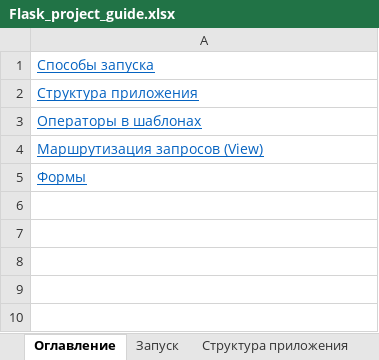
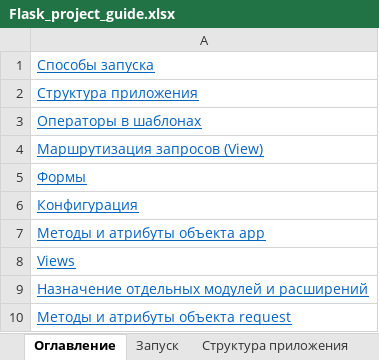
Before and after one commit to Kosoukhovsa/IKP, an Excel workbook: Flask_project_guide.xlsx, sheet Оглавление, drawn as a sheet; values as stored, in another font and other column widths than the file's, no borders; the diff names each change by its address in the sheet, - before the commit and + after, or states it on an @@ line.

```diff
--- a/Flask_project_guide.xlsx (sheet Оглавление)
+++ b/Flask_project_guide.xlsx (sheet Оглавление)
+row 6: Конфигурация
+row 7: Методы и атрибуты объекта app
+row 8: Views
+row 9: Назначение отдельных модулей и расширений
+row 10: Методы и атрибуты объекта request
```
Also changed, not shown: sheet jinja2, sheet Forms, sheet View, other sheet tabs, 20 other files.
